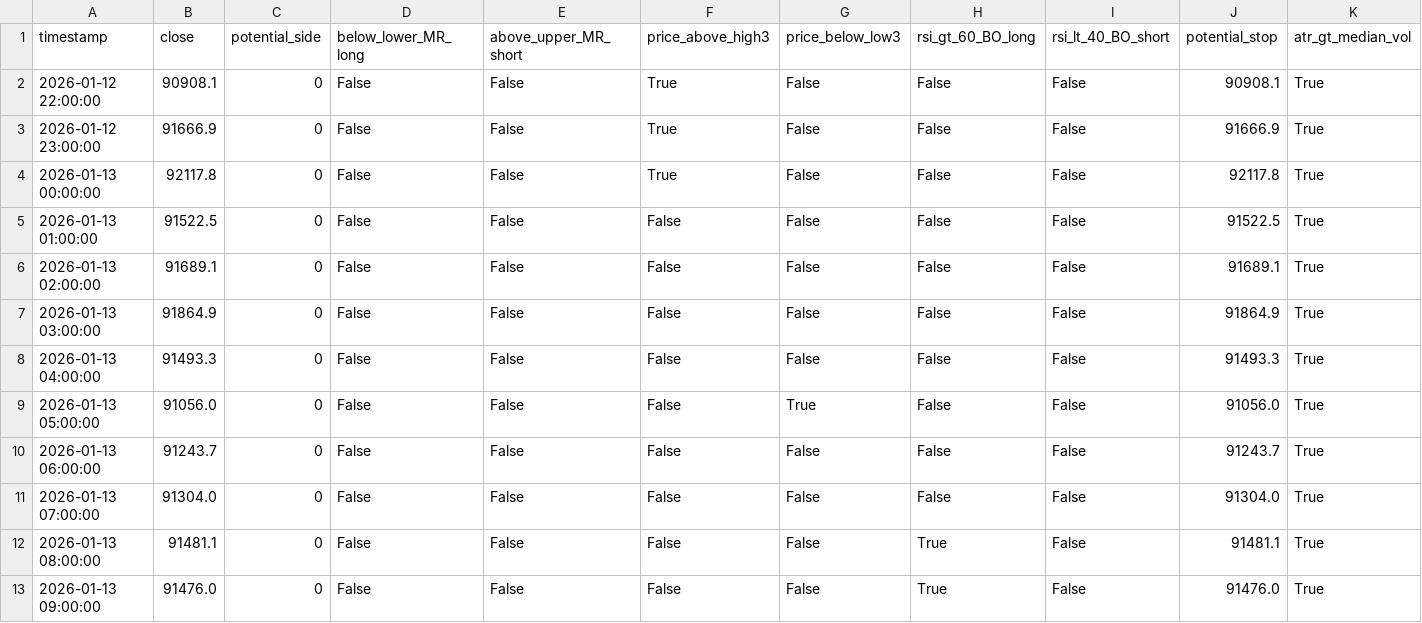
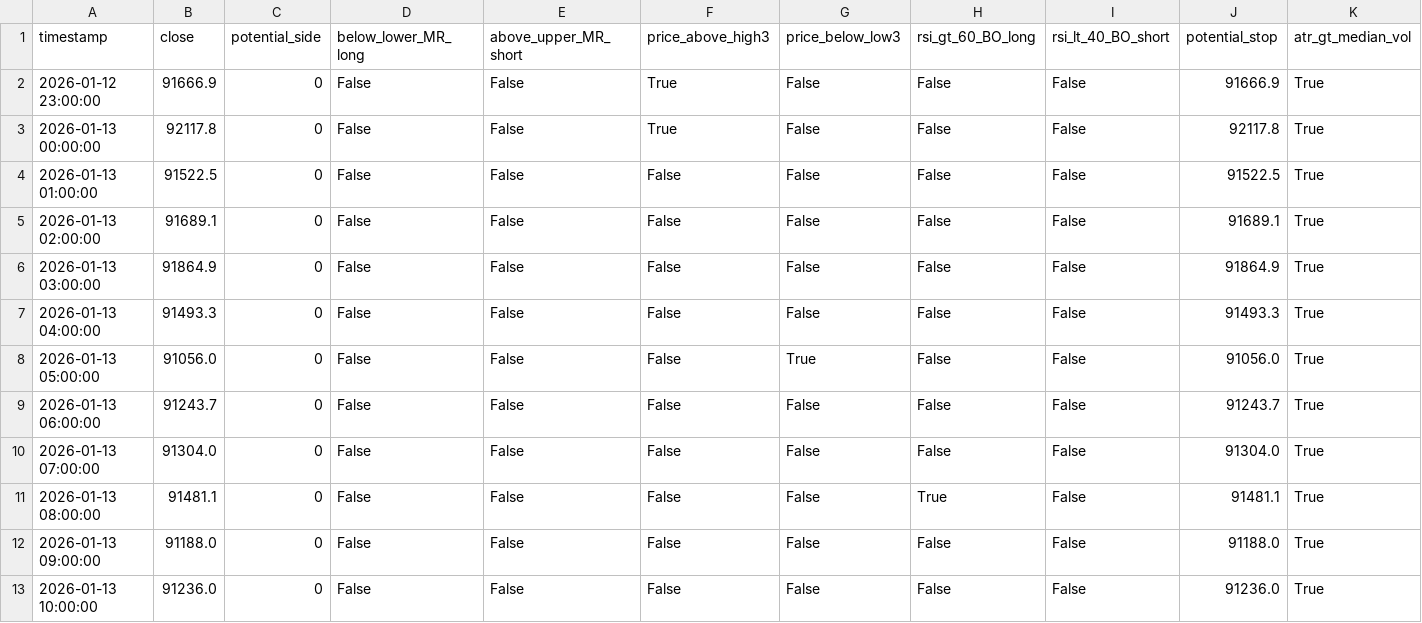
Before and after one commit to ha0zh/btc-db-v3-cron, a CSV file: backtest_results/conditions.csv, drawn as a sheet.

```diff
--- a/backtest_results/conditions.csv
+++ b/backtest_results/conditions.csv
@@ -1,3 +1,2 @@
 timestamp,close,potential_side,below_lower_MR_long,above_upper_MR_short,price_above_high3,price_below_low3,rsi_gt_60_BO_long,rsi_lt_40_BO_short,potential_stop,atr_gt_median_vol
-2026-01-12 22:00:00,90908.1,0,False,False,True,False,False,False,90908.1,True
 2026-01-12 23:00:00,91666.9,0,False,False,True,False,False,False,91666.9,True
@@ -12,2 +11,3 @@ timestamp,close,potential_side,below_lower_MR_long,above_upper_MR_short,price_ab
 2026-01-13 08:00:00,91481.1,0,False,False,False,False,True,False,91481.1,True
-2026-01-13 09:00:00,91476.0,0,False,False,False,False,True,False,91476.0,True
+2026-01-13 09:00:00,91188.0,0,False,False,False,False,False,False,91188.0,True
+2026-01-13 10:00:00,91236.0,0,False,False,False,False,False,False,91236.0,True
```
Also changed, not shown: backtest_results/indicators.csv, 3 other files.
